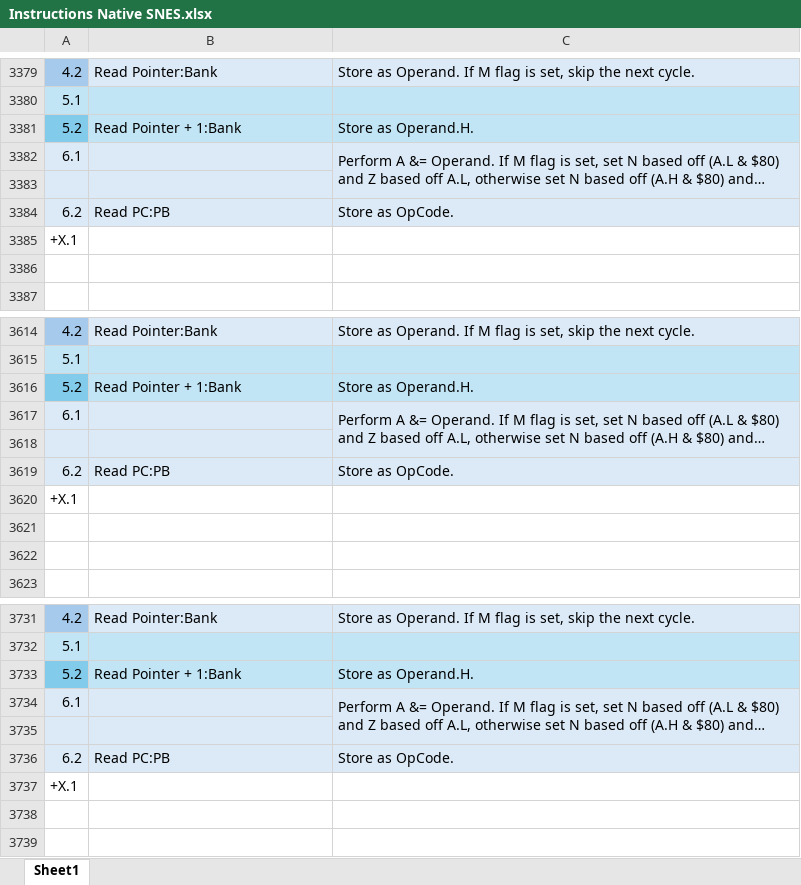
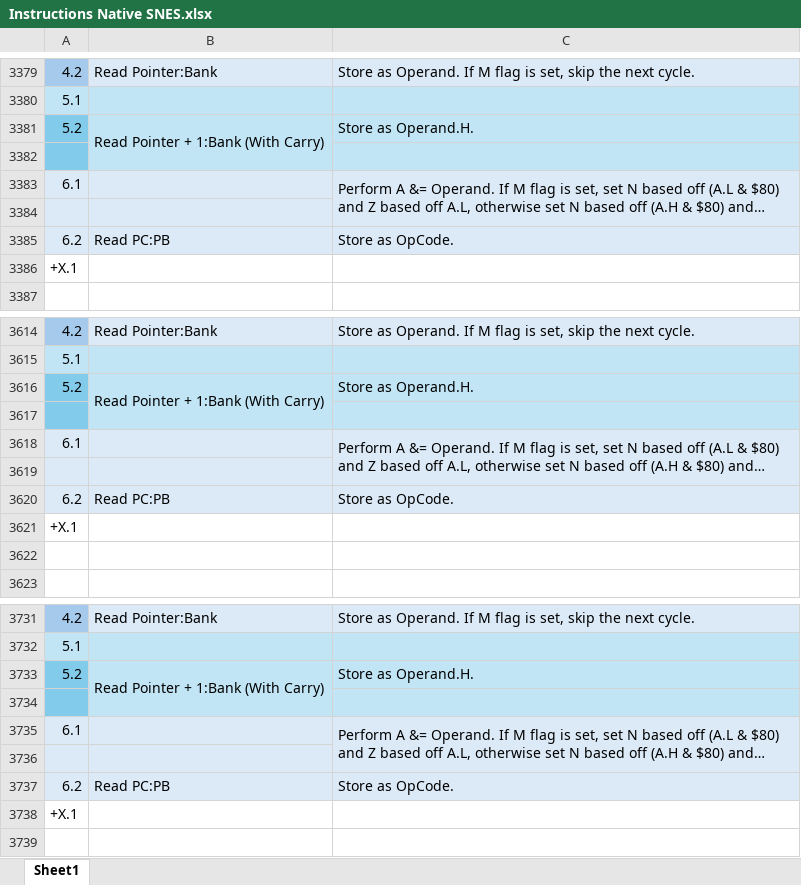
Before and after one commit to L-Spiro/BirdSNES, an Excel workbook: Research/Instructions/Instructions Native SNES.xlsx, sheet Sheet1, drawn as a sheet; only a part is shown, gaps mark what is left out; long unchanged cells end in …; values as stored, in another font and other column widths than the file's, no borders; removed rows and columns are numbered as before the commit, all else as after; the diff covers the shown part only; the diff names each change by its address in the sheet, - before the commit and + after, or states it on an @@ line.

```diff
--- a/Research/Instructions/Instructions Native SNES.xlsx (sheet Sheet1)
+++ b/Research/Instructions/Instructions Native SNES.xlsx (sheet Sheet1)
-B3381: Read Pointer + 1:Bank
+B3381: Read Pointer + 1:Bank (With Carry)
+B3381:B3382 merged
+row 3382: (empty)
-row 3386: (empty)
-B3616: Read Pointer + 1:Bank
+B3616: Read Pointer + 1:Bank (With Carry)
+B3616:B3617 merged
+row 3617: (empty)
-row 3621: (empty)
-B3733: Read Pointer + 1:Bank
+B3733: Read Pointer + 1:Bank (With Carry)
+B3733:B3734 merged
+row 3734: (empty)
-row 3738: (empty)
```
Also changed, not shown: 978 added rows, 13 removed rows, 13 edited cells and merged cells elsewhere in this sheet, 5 other files.
